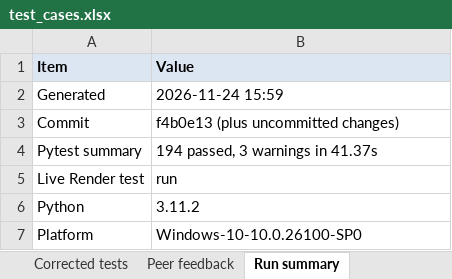
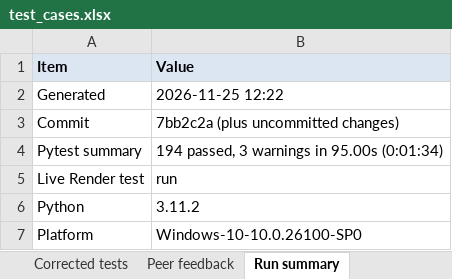
Before and after one commit to AswaJawahar/readmission-risk-api, an Excel workbook: testing/test_cases.xlsx, sheet Run summary, drawn as a sheet; values as stored, in another font and other column widths than the file's, no borders; the diff names each change by its address in the sheet, - before the commit and + after, or states it on an @@ line.

```diff
--- a/testing/test_cases.xlsx (sheet Run summary)
+++ b/testing/test_cases.xlsx (sheet Run summary)
-B2 (Value): 2026-11-24 15:59
+B2 (Value): 2026-11-25 12:22
-B3 (Value): f4b0e13 (plus uncommitted changes)
+B3 (Value): 7bb2c2a (plus uncommitted changes)
-B4 (Value): 194 passed, 3 warnings in 41.37s
+B4 (Value): 194 passed, 3 warnings in 95.00s (0:01:34)
```
Also changed, not shown: sheet Test cases, 5 other files.
